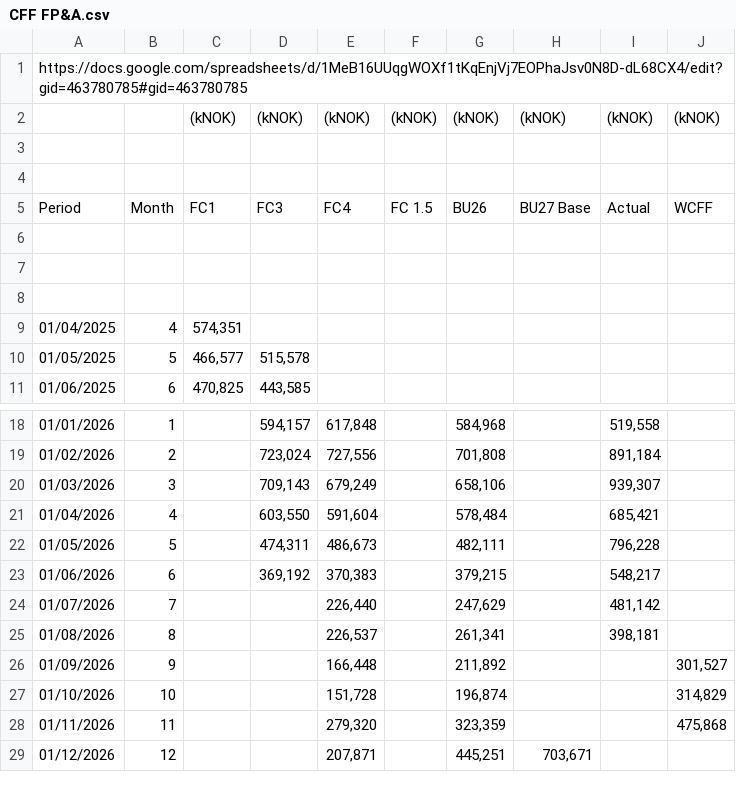
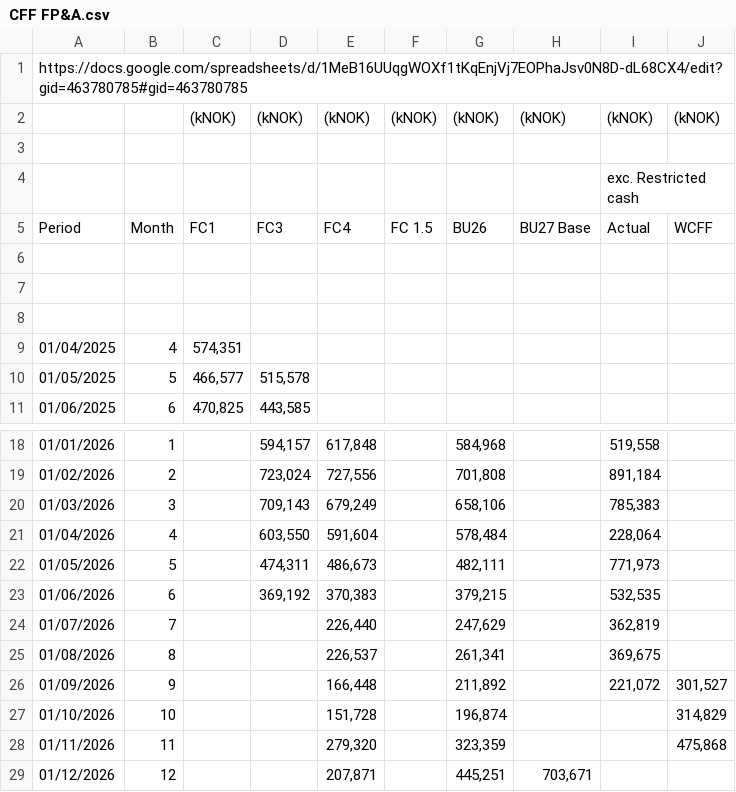
Before and after one commit to nancy908/Treasury-collateral-dashboard, a CSV file: CFF FP&A.csv, drawn as a sheet; only a part is shown, gaps mark what is left out.

```diff
--- a/CFF FP&A.csv
+++ b/CFF FP&A.csv
@@ -3,3 +3,3 @@ https://docs.google.com/spreadsheets/d/1MeB16UUqgWOXf1tKqEnjVj7EOPhaJsv0N8D-dL68
 ,,,,,,,,,
-,,,,,,,,,
+,,,,,,,,exc. Restricted cash,
 Period,Month,FC1,FC3,FC4,FC 1.5,BU26,BU27 Base,Actual,WCFF
@@ -19,9 +19,9 @@ Period,Month,FC1,FC3,FC4,FC 1.5,BU26,BU27 Base,Actual,WCFF
 01/02/2026,2,,"723,024","727,556",,"701,808",,"891,184",
-01/03/2026,3,,"709,143","679,249",,"658,106",,"939,307",
-01/04/2026,4,,"603,550","591,604",,"578,484",,"685,421",
-01/05/2026,5,,"474,311","486,673",,"482,111",,"796,228",
-01/06/2026,6,,"369,192","370,383",,"379,215",,"548,217",
-01/07/2026,7,,,"226,440",,"247,629",,"481,142",
-01/08/2026,8,,,"226,537",,"261,341",,"398,181",
-01/09/2026,9,,,"166,448",,"211,892",,,"301,527"
+01/03/2026,3,,"709,143","679,249",,"658,106",,"785,383",
+01/04/2026,4,,"603,550","591,604",,"578,484",,"228,064",
+01/05/2026,5,,"474,311","486,673",,"482,111",,"771,973",
+01/06/2026,6,,"369,192","370,383",,"379,215",,"532,535",
+01/07/2026,7,,,"226,440",,"247,629",,"362,819",
+01/08/2026,8,,,"226,537",,"261,341",,"369,675",
+01/09/2026,9,,,"166,448",,"211,892",,"221,072","301,527"
 01/10/2026,10,,,"151,728",,"196,874",,,"314,829"
```
Also changed, not shown: Collateral calculator 2 - Summary.csv, Data/CFF FP&A.csv, 2 other files.
